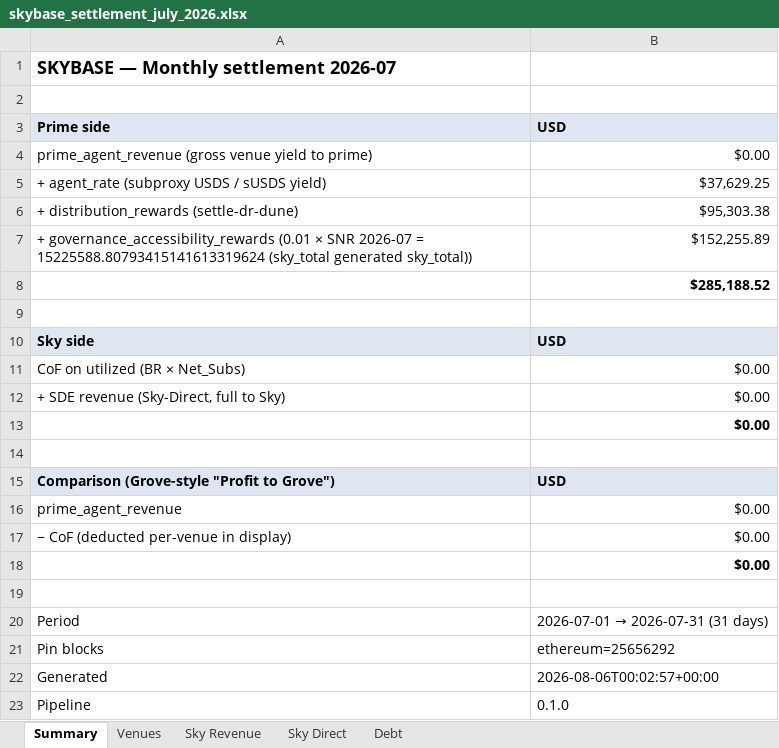
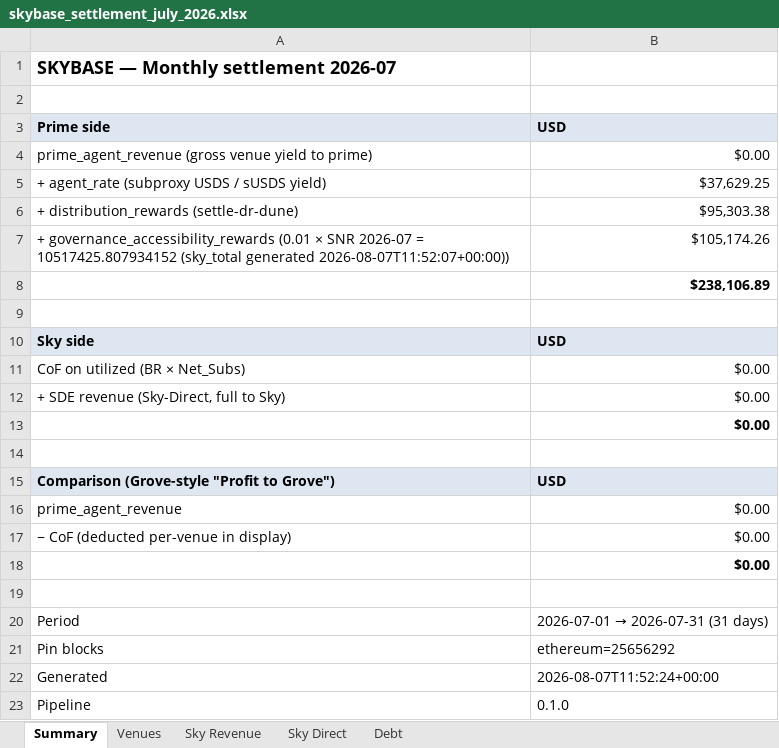
Before and after one commit to soterlabs/settlement-cycle, an Excel workbook: settlements/skybase/2026-07/skybase_settlement_july_2026.xlsx, sheet Summary, drawn as a sheet; values as stored, in another font and other column widths than the file's, no borders; removed rows and columns are numbered as before the commit, all else as after; the diff names each change by its address in the sheet, - before the commit and + after, or states it on an @@ line.

```diff
--- a/settlements/skybase/2026-07/skybase_settlement_july_2026.xlsx (sheet Summary)
+++ b/settlements/skybase/2026-07/skybase_settlement_july_2026.xlsx (sheet Summary)
-row 7: + governance_accessibility_rewards (0.01 × SNR 2026-07 = 15225588.80793415141613319624 (sky_total generated sky_total)) | $152,255.89
+row 7: + governance_accessibility_rewards (0.01 × SNR 2026-07 = 10517425.807934152 (sky_total generated 2026-08-07T11:52:07+00:00)) | $105,174.26
-B8: $285,188.52
+B8: $238,106.89
-B22: 2026-08-06T00:02:57+00:00
+B22: 2026-08-07T11:52:24+00:00
```
Also changed, not shown: 9 other files.
